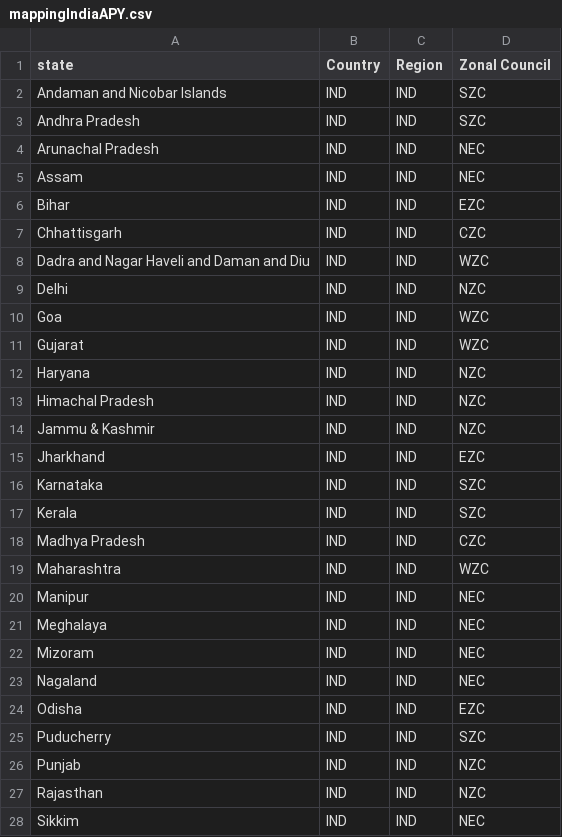
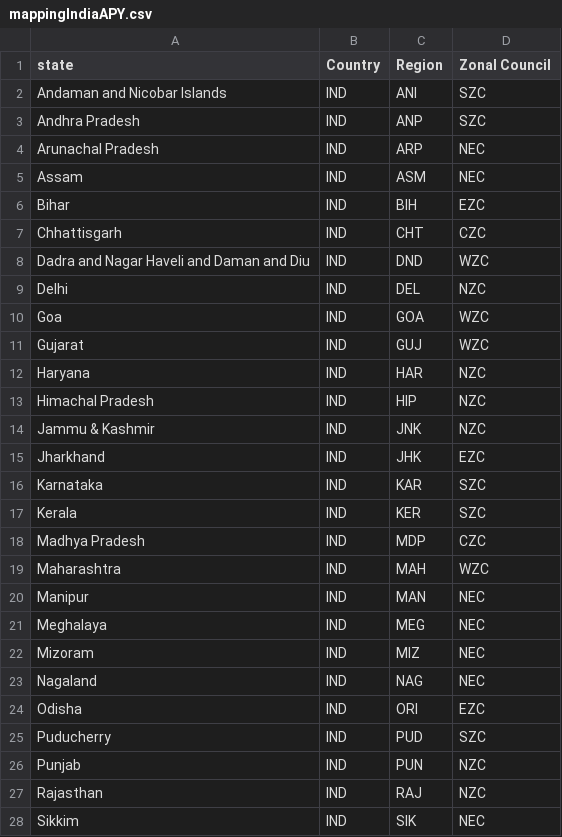
Before and after one commit to pik-piam/mrfable, a CSV file: inst/extdata/regional/mappingIndiaAPY.csv, drawn as a sheet; only a part is shown; the diff covers the shown part only.

```diff
--- a/inst/extdata/regional/mappingIndiaAPY.csv
+++ b/inst/extdata/regional/mappingIndiaAPY.csv
@@ -1,28 +1,28 @@
 state,Country,Region,Zonal Council
-Andaman and Nicobar Islands,IND,IND,SZC
-Andhra Pradesh,IND,IND,SZC
-Arunachal Pradesh,IND,IND,NEC
-Assam,IND,IND,NEC
-Bihar,IND,IND,EZC
-Chhattisgarh,IND,IND,CZC
-Dadra and Nagar Haveli and Daman and Diu,IND,IND,WZC
-Delhi,IND,IND,NZC
-Goa,IND,IND,WZC
-Gujarat,IND,IND,WZC
-Haryana,IND,IND,NZC
-Himachal Pradesh,IND,IND,NZC
-Jammu & Kashmir,IND,IND,NZC
-Jharkhand,IND,IND,EZC
-Karnataka,IND,IND,SZC
-Kerala,IND,IND,SZC
-Madhya Pradesh,IND,IND,CZC
-Maharashtra,IND,IND,WZC
-Manipur,IND,IND,NEC
-Meghalaya,IND,IND,NEC
-Mizoram,IND,IND,NEC
-Nagaland,IND,IND,NEC
-Odisha,IND,IND,EZC
-Puducherry,IND,IND,SZC
-Punjab,IND,IND,NZC
-Rajasthan,IND,IND,NZC
-Sikkim,IND,IND,NEC
+Andaman and Nicobar Islands,IND,ANI,SZC
+Andhra Pradesh,IND,ANP,SZC
+Arunachal Pradesh,IND,ARP,NEC
+Assam,IND,ASM,NEC
+Bihar,IND,BIH,EZC
+Chhattisgarh,IND,CHT,CZC
+Dadra and Nagar Haveli and Daman and Diu,IND,DND,WZC
+Delhi,IND,DEL,NZC
+Goa,IND,GOA,WZC
+Gujarat,IND,GUJ,WZC
+Haryana,IND,HAR,NZC
+Himachal Pradesh,IND,HIP,NZC
+Jammu & Kashmir,IND,JNK,NZC
+Jharkhand,IND,JHK,EZC
+Karnataka,IND,KAR,SZC
+Kerala,IND,KER,SZC
+Madhya Pradesh,IND,MDP,CZC
+Maharashtra,IND,MAH,WZC
+Manipur,IND,MAN,NEC
+Meghalaya,IND,MEG,NEC
+Mizoram,IND,MIZ,NEC
+Nagaland,IND,NAG,NEC
+Odisha,IND,ORI,EZC
+Puducherry,IND,PUD,SZC
+Punjab,IND,PUN,NZC
+Rajasthan,IND,RAJ,NZC
+Sikkim,IND,SIK,NEC
```
Also changed, not shown: 9 edited cells elsewhere in this file, 8 other files.
